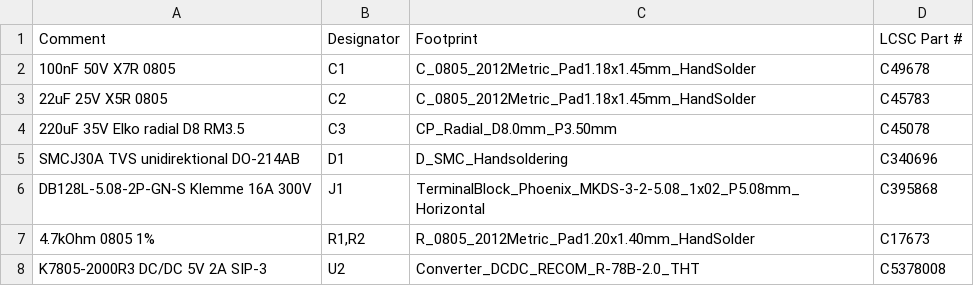
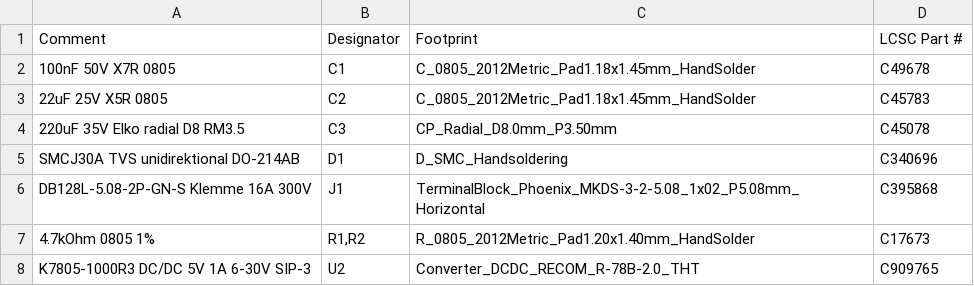
Before and after one commit to Meo98/picostack, a CSV file: hardware/fertigung/sockel/jlc-bom.csv, drawn as a sheet.

```diff
--- a/hardware/fertigung/sockel/jlc-bom.csv
+++ b/hardware/fertigung/sockel/jlc-bom.csv
@@ -7,2 +7,2 @@ DB128L-5.08-2P-GN-S Klemme 16A 300V,J1,TerminalBlock_Phoenix_MKDS-3-2-5.08_1x02_
 4.7kOhm 0805 1%,"R1,R2",R_0805_2012Metric_Pad1.20x1.40mm_HandSolder,C17673
-K7805-2000R3 DC/DC 5V 2A SIP-3,U2,Converter_DCDC_RECOM_R-78B-2.0_THT,C5378008
+K7805-1000R3 DC/DC 5V 1A 6-30V SIP-3,U2,Converter_DCDC_RECOM_R-78B-2.0_THT,C909765
```
Also changed, not shown: 3 other files.
